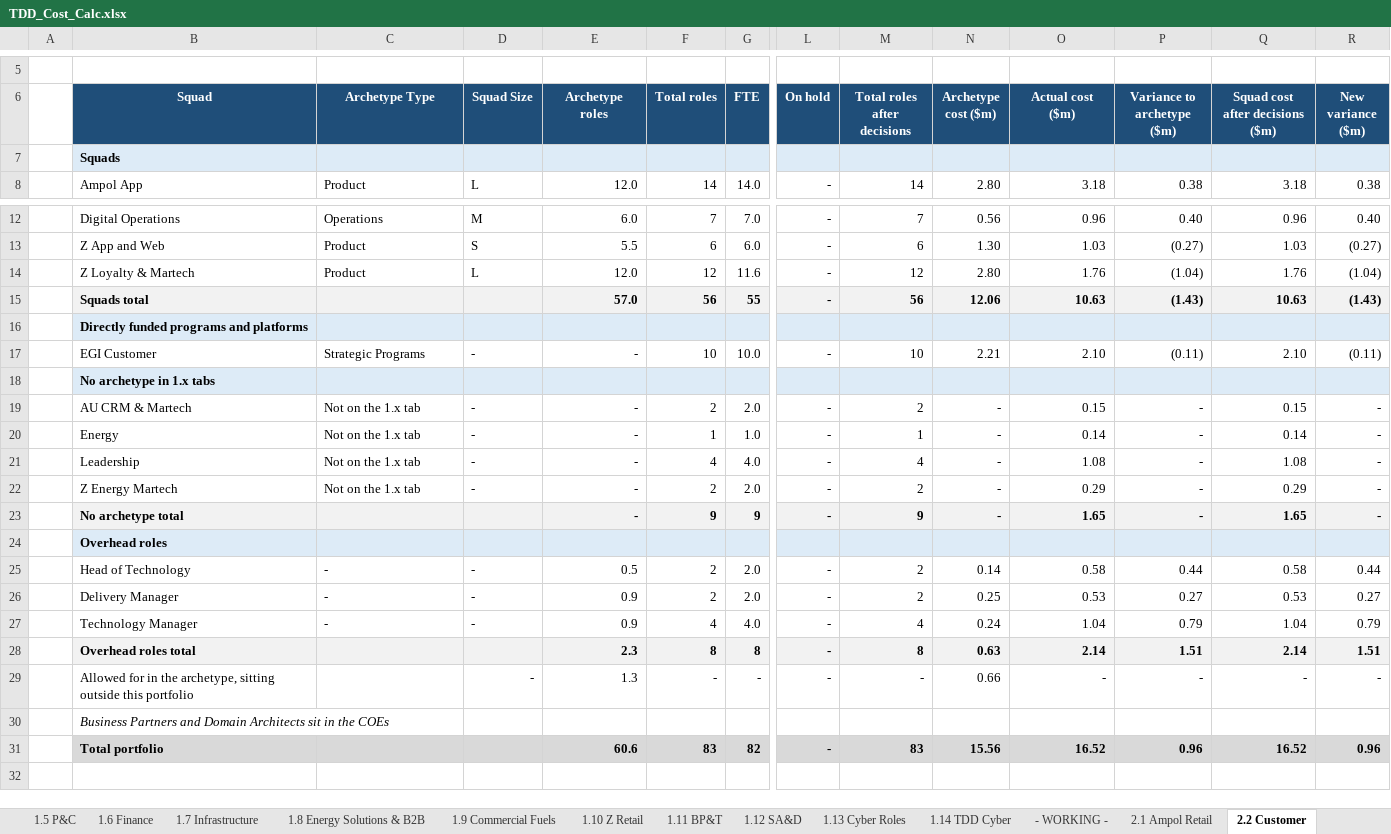
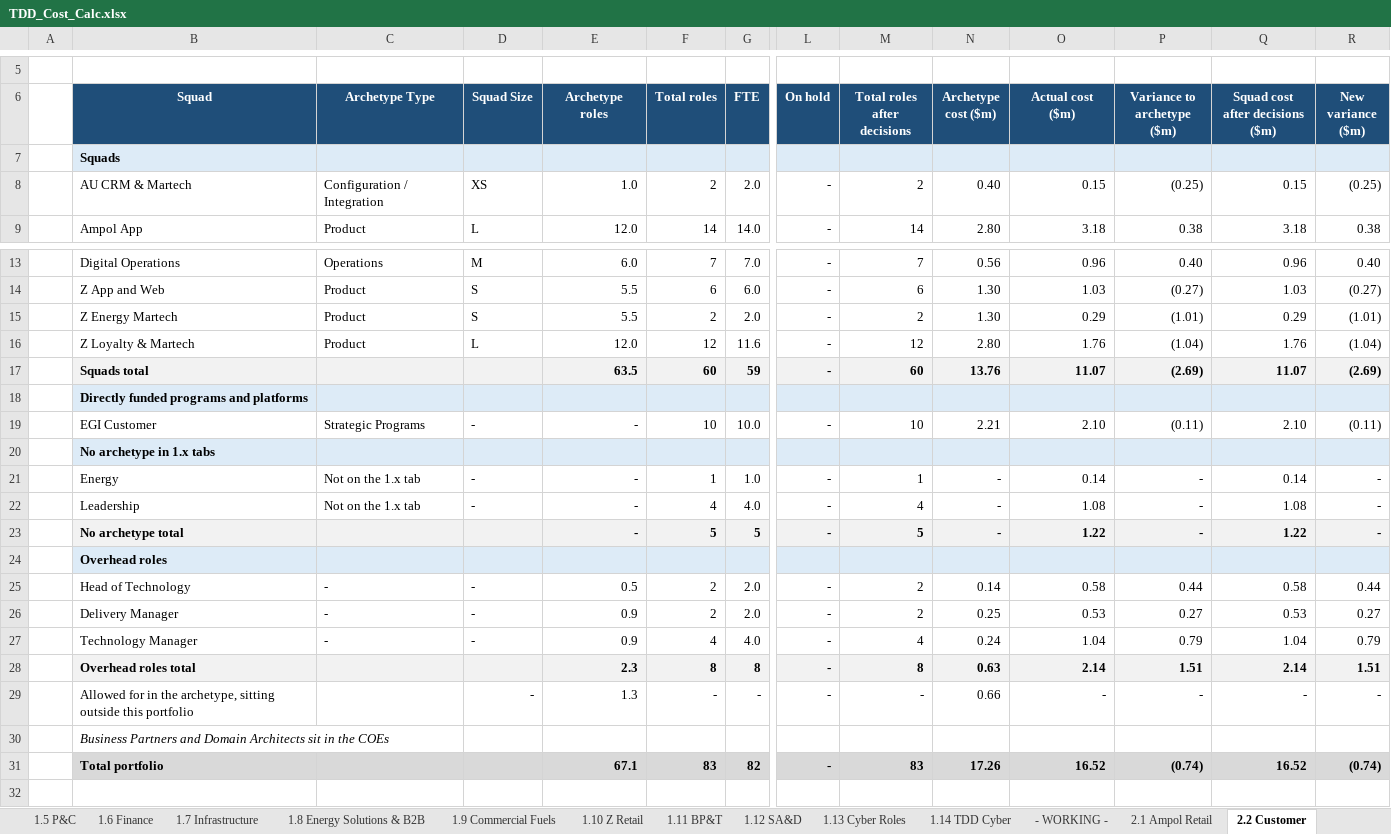
Before and after one commit to leewainescott-debug/anthropic-claude-code, an Excel workbook: TDD_Cost_Calc.xlsx, sheet 2.2 Customer, drawn as a sheet; only a part is shown, gaps mark what is left out; values as stored, in another font and other column widths than the file's, no borders; removed rows and columns are numbered as before the commit, all else as after; rows hold the shown columns only; the diff names each change by its address in the sheet, - before the commit and + after, or states it on an @@ line.

```diff
--- a/TDD_Cost_Calc.xlsx (sheet 2.2 Customer)
+++ b/TDD_Cost_Calc.xlsx (sheet 2.2 Customer)
+row 8:  | AU CRM & Martech | Configuration / Integration | XS | 1.0 | 2 | 2.0 | - | 2 | 0.40 | 0.15 | (0.25) | 0.15 | (0.25)
+row 15:  | Z Energy Martech | Product | S | 5.5 | 2 | 2.0 | - | 2 | 1.30 | 0.29 | (1.01) | 0.29 | (1.01)
-row 15:  | Squads total |  |  | 57.0 | 56 | 55 | - | 56 | 12.06 | 10.63 | (1.43) | 10.63 | (1.43)
+row 17:  | Squads total |  |  | 63.5 | 60 | 59 | - | 60 | 13.76 | 11.07 | (2.69) | 11.07 | (2.69)
-row 19:  | AU CRM & Martech | Not on the 1.x tab | - | - | 2 | 2.0 | - | 2 | - | 0.15 | - | 0.15 | -
-row 22:  | Z Energy Martech | Not on the 1.x tab | - | - | 2 | 2.0 | - | 2 | - | 0.29 | - | 0.29 | -
-row 23:  | No archetype total |  |  | - | 9 | 9 | - | 9 | - | 1.65 | - | 1.65 | -
+row 23:  | No archetype total |  |  | - | 5 | 5 | - | 5 | - | 1.22 | - | 1.22 | -
-E31 (Archetype roles): 60.6
+E31 (Archetype roles): 67.1
-N31 (Archetype cost ($m)): 15.56
+N31 (Archetype cost ($m)): 17.26
-P31 (Variance to archetype ($m)): 0.96
+P31 (Variance to archetype ($m)): (0.74)
-R31 (New variance ($m)): 0.96
+R31 (New variance ($m)): (0.74)
```
Also changed, not shown: sheet 1.2 Customer, sheet 3.3 Squad Detail, sheet 3.1 Cost Bridge, sheet 0.2 Data Config, sheet 4.0 Data QA, sheet Exec Summary, formulas that keep their value, 6 other files.
